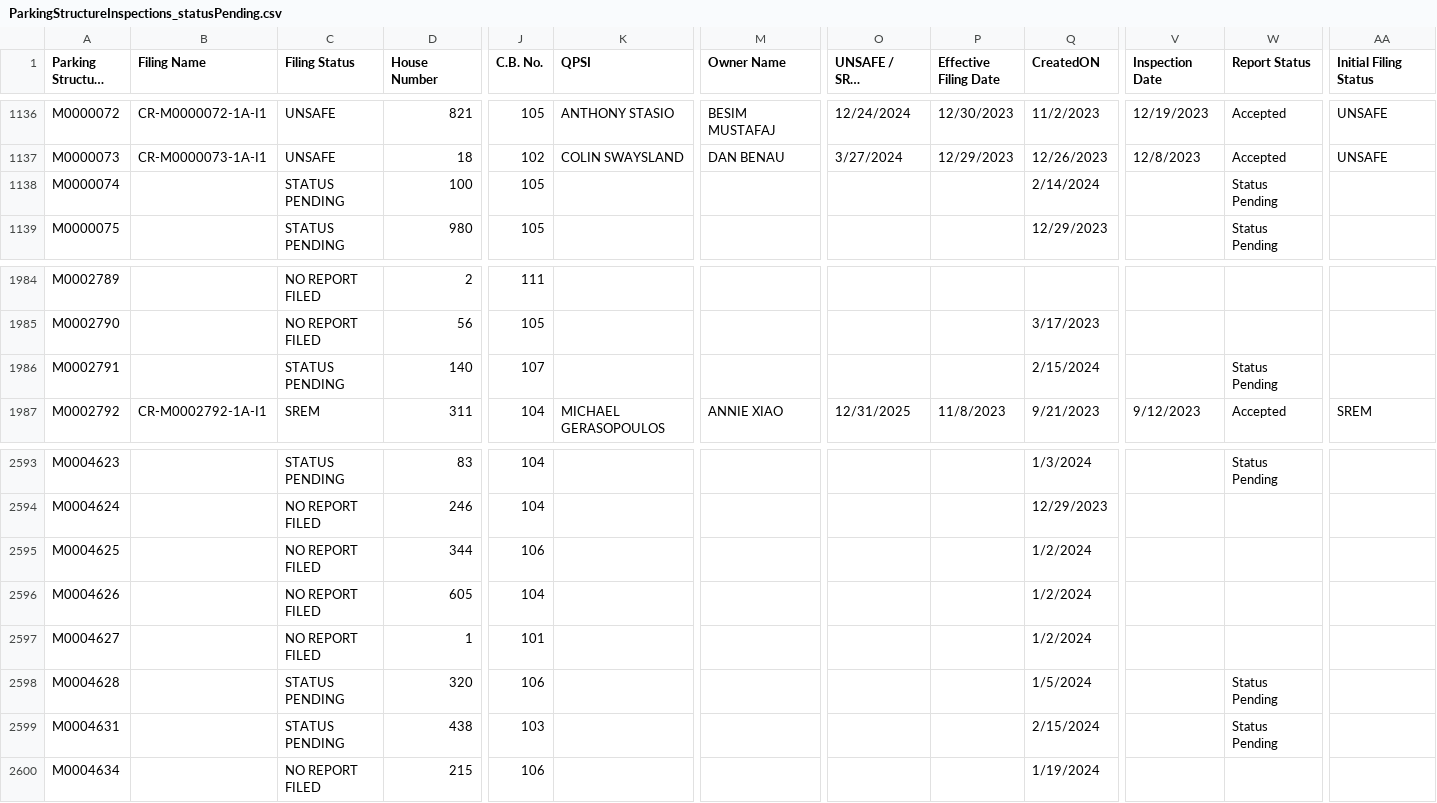
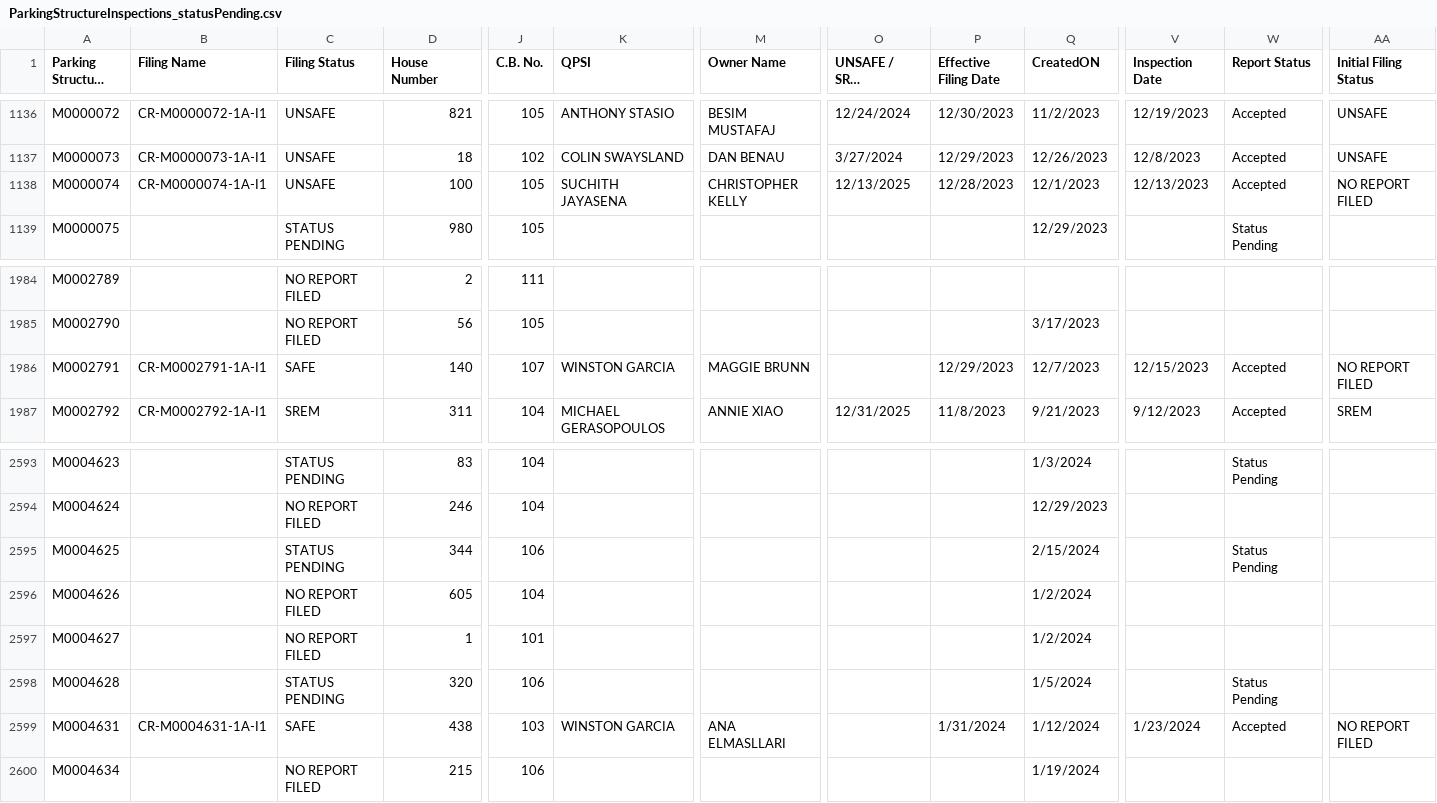
Before and after one commit to NYCDOB/ParkingStructures, a CSV file: data/ParkingStructureInspections_statusPending.csv, drawn as a sheet; only a part is shown, gaps mark what is left out; long unchanged cells end in …; the diff covers the shown part only; the diff names each change by its address in the sheet, - before the commit and + after, or states it on an @@ line.

Commit message:
update from script Fri 02/16/2024 11:01:48.65

```diff
--- a/data/ParkingStructureInspections_statusPending.csv
+++ b/data/ParkingStructureInspections_statusPending.csv
-B1138 (Filing Name): (empty)
+B1138 (Filing Name): CR-M0000074-1A-I1
-C1138 (Filing Status): STATUS PENDING
+C1138 (Filing Status): UNSAFE
-K1138 (QPSI): (empty)
+K1138 (QPSI): SUCHITH JAYASENA
-M1138 (Owner Name): (empty)
+M1138 (Owner Name): CHRISTOPHER KELLY
-O1138 (UNSAFE / SREM Completion Date): (empty)
+O1138 (UNSAFE / SREM Completion Date): 12/13/2025
-P1138 (Effective Filing Date): (empty)
+P1138 (Effective Filing Date): 12/28/2023
-Q1138 (CreatedON): 2/14/2024
+Q1138 (CreatedON): 12/1/2023
-V1138 (Inspection Date): (empty)
+V1138 (Inspection Date): 12/13/2023
-W1138 (Report Status): Status Pending
+W1138 (Report Status): Accepted
-AA1138 (Initial Filing Status): (empty)
+AA1138 (Initial Filing Status): NO REPORT FILED
-B1986 (Filing Name): (empty)
+B1986 (Filing Name): CR-M0002791-1A-I1
-C1986 (Filing Status): STATUS PENDING
+C1986 (Filing Status): SAFE
-K1986 (QPSI): (empty)
+K1986 (QPSI): WINSTON GARCIA
-M1986 (Owner Name): (empty)
+M1986 (Owner Name): MAGGIE BRUNN
-P1986 (Effective Filing Date): (empty)
+P1986 (Effective Filing Date): 12/29/2023
-Q1986 (CreatedON): 2/15/2024
+Q1986 (CreatedON): 12/7/2023
-V1986 (Inspection Date): (empty)
+V1986 (Inspection Date): 12/15/2023
-W1986 (Report Status): Status Pending
+W1986 (Report Status): Accepted
-AA1986 (Initial Filing Status): (empty)
+AA1986 (Initial Filing Status): NO REPORT FILED
-C2595 (Filing Status): NO REPORT FILED
+C2595 (Filing Status): STATUS PENDING
-Q2595 (CreatedON): 1/2/2024
+Q2595 (CreatedON): 2/15/2024
-W2595 (Report Status): (empty)
+W2595 (Report Status): Status Pending
-B2599 (Filing Name): (empty)
+B2599 (Filing Name): CR-M0004631-1A-I1
-C2599 (Filing Status): STATUS PENDING
+C2599 (Filing Status): SAFE
-K2599 (QPSI): (empty)
+K2599 (QPSI): WINSTON GARCIA
-M2599 (Owner Name): (empty)
+M2599 (Owner Name): ANA ELMASLLARI
-P2599 (Effective Filing Date): (empty)
+P2599 (Effective Filing Date): 1/31/2024
-Q2599 (CreatedON): 2/15/2024
+Q2599 (CreatedON): 1/12/2024
-V2599 (Inspection Date): (empty)
+V2599 (Inspection Date): 1/23/2024
-W2599 (Report Status): Status Pending
+W2599 (Report Status): Accepted
-AA2599 (Initial Filing Status): (empty)
+AA2599 (Initial Filing Status): NO REPORT FILED
```
Also changed, not shown: 59 edited cells elsewhere in this file.
